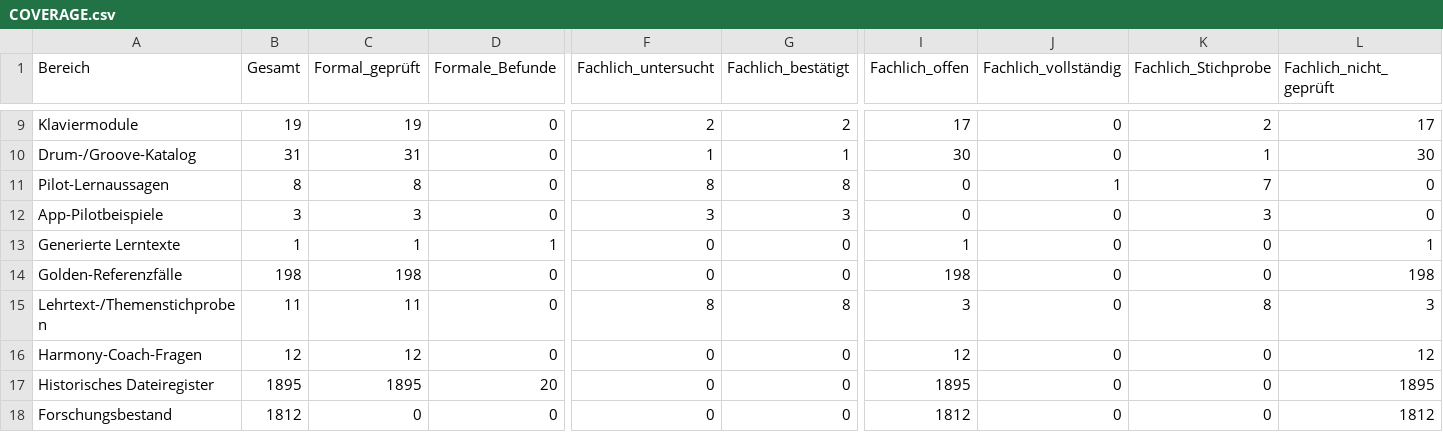
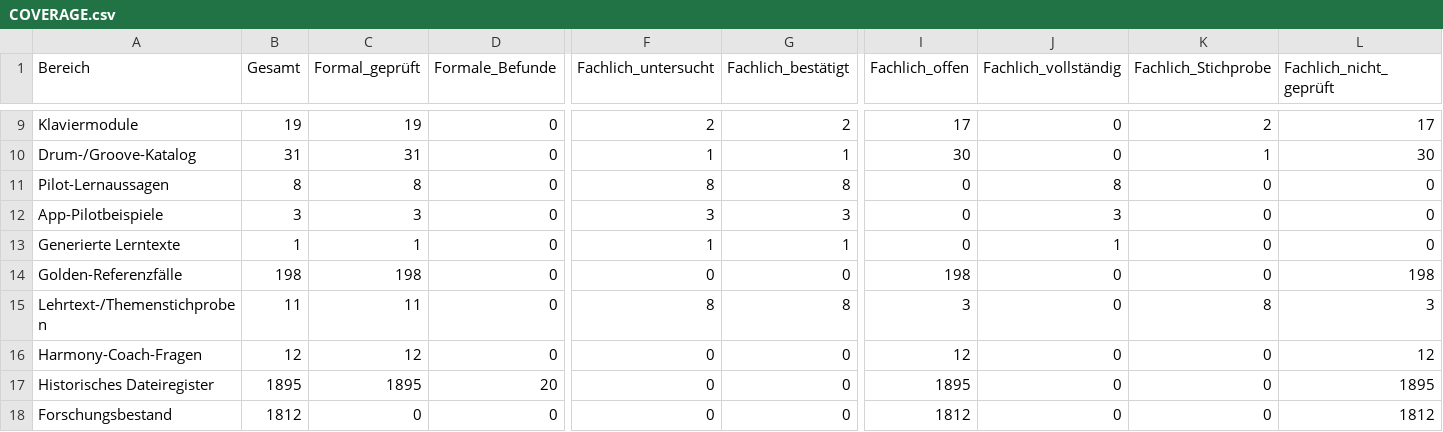
Before and after one commit to n05a-design/steps, a CSV file: knowledge/benchmark/COVERAGE.csv, drawn as a sheet; only a part is shown, gaps mark what is left out; the diff names each change by its address in the sheet, - before the commit and + after, or states it on an @@ line.

```diff
--- a/knowledge/benchmark/COVERAGE.csv
+++ b/knowledge/benchmark/COVERAGE.csv
-J11 (Fachlich_vollständig): 1
+J11 (Fachlich_vollständig): 8
-K11 (Fachlich_Stichprobe): 7
+K11 (Fachlich_Stichprobe): 0
-J12 (Fachlich_vollständig): 0
+J12 (Fachlich_vollständig): 3
-K12 (Fachlich_Stichprobe): 3
+K12 (Fachlich_Stichprobe): 0
-D13 (Formale_Befunde): 1
+D13 (Formale_Befunde): 0
-F13 (Fachlich_untersucht): 0
+F13 (Fachlich_untersucht): 1
-G13 (Fachlich_bestätigt): 0
+G13 (Fachlich_bestätigt): 1
-I13 (Fachlich_offen): 1
+I13 (Fachlich_offen): 0
-J13 (Fachlich_vollständig): 0
+J13 (Fachlich_vollständig): 1
-L13 (Fachlich_nicht_geprüft): 1
+L13 (Fachlich_nicht_geprüft): 0
```
Also changed, not shown: 6 other files.
